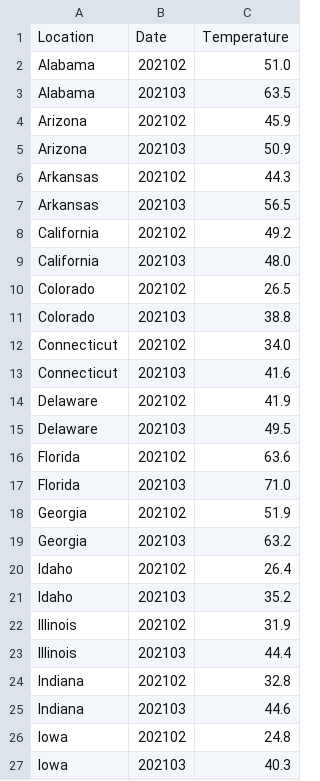
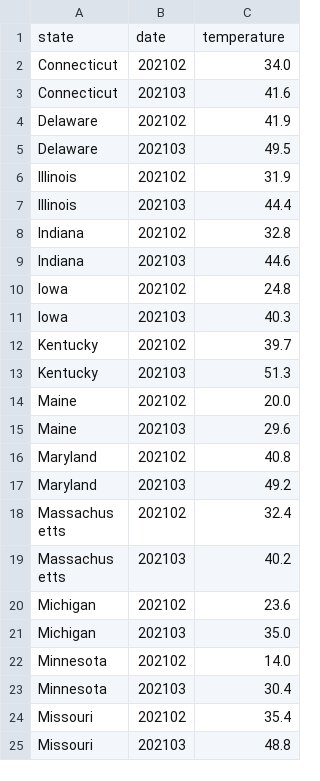
Before and after one commit to guyroyse/woodchuckin, a CSV file: code/data/forecasted-temp-by-month-by-state.csv, drawn as a sheet; only a part is shown; the shorter side is filled out with more unchanged rows; the diff covers the shown part only.

```diff
--- a/code/data/forecasted-temp-by-month-by-state.csv
+++ b/code/data/forecasted-temp-by-month-by-state.csv
@@ -1,12 +1,2 @@
-"Location","Date","Temperature"
-"Alabama",202102,51.0
-"Alabama",202103,63.5
-"Arizona",202102,45.9
-"Arizona",202103,50.9
-"Arkansas",202102,44.3
-"Arkansas",202103,56.5
-"California",202102,49.2
-"California",202103,48.0
-"Colorado",202102,26.5
-"Colorado",202103,38.8
+"state","date","temperature"
 "Connecticut",202102,34.0
@@ -15,8 +5,2 @@
 "Delaware",202103,49.5
-"Florida",202102,63.6
-"Florida",202103,71.0
-"Georgia",202102,51.9
-"Georgia",202103,63.2
-"Idaho",202102,26.4
-"Idaho",202103,35.2
 "Illinois",202102,31.9
```
Also changed, not shown: 36 removed rows elsewhere in this file, 2 other files.
